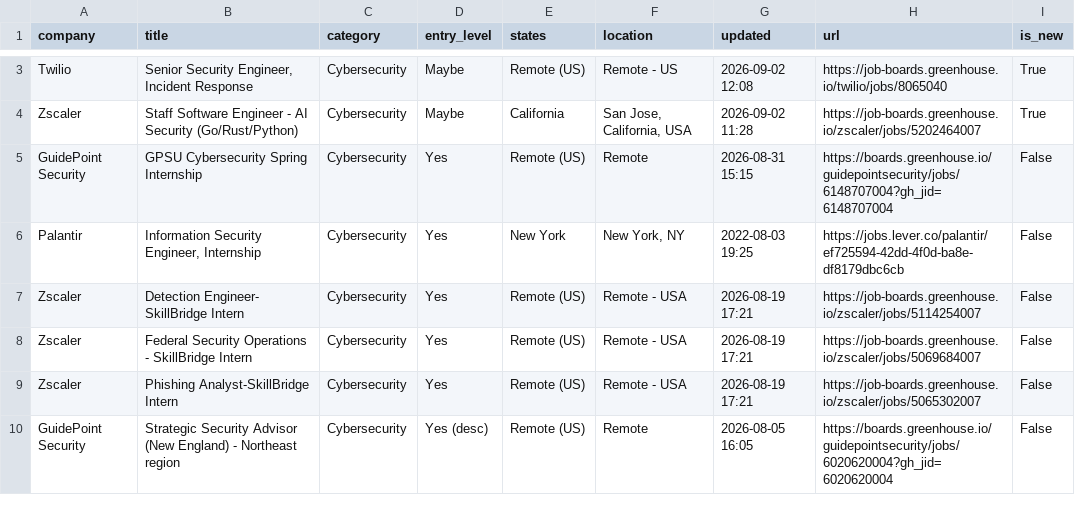
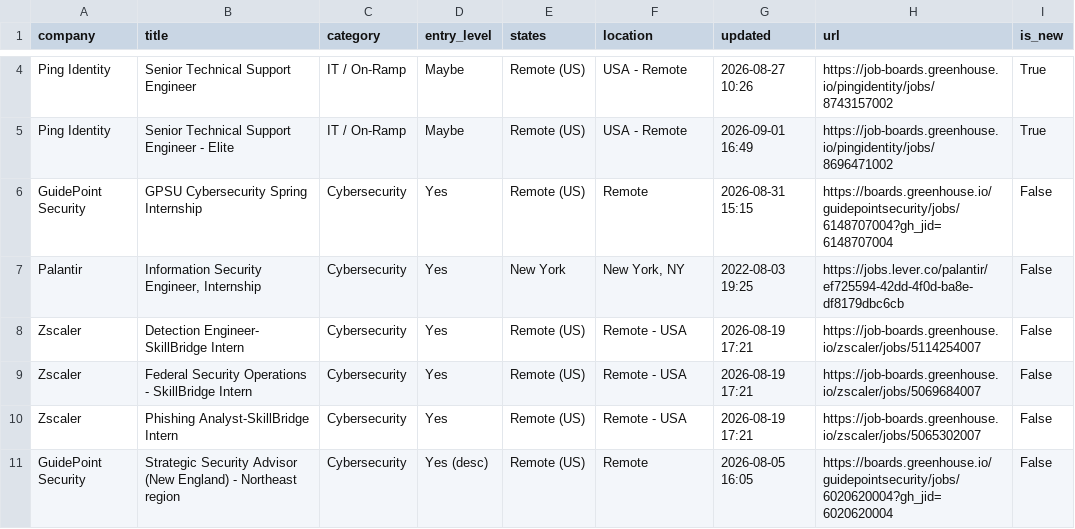
Before and after one commit to bikloz50/cybersecurity-job-tracker, a CSV file: cyber_jobs.csv, drawn as a sheet; only a part is shown, gaps mark what is left out; removed rows and columns are numbered as before the commit, all else as after; the diff covers the shown part only; the diff names each change by its address in the sheet, - before the commit and + after, or states it on an @@ line.

```diff
--- a/cyber_jobs.csv
+++ b/cyber_jobs.csv
-A4 (company): Twilio
+A4 (company): Ping Identity
-B4 (title): Senior Security Engineer, Incident Response
+B4 (title): Senior Technical Support Engineer
-C4 (category): Cybersecurity
+C4 (category): IT / On-Ramp
-F4 (location): Remote - US
+F4 (location): USA - Remote
-G4 (updated): 2026-09-02 12:08
+G4 (updated): 2026-08-27 10:26
-H4 (url): https://job-boards.greenhouse.io/twilio/jobs/8065040
+H4 (url): https://job-boards.greenhouse.io/pingidentity/jobs/8743157002
-row 4: Zscaler | Staff Software Engineer - AI Security (Go/Rust/Python) | Cybersecurity | Maybe | California | San Jose, California, USA | 2026-09-02 11:28 | https://job-boards.greenhouse.io/zscaler/jobs/5202464007 | True
+row 5: Ping Identity | Senior Technical Support Engineer - Elite | IT / On-Ramp | Maybe | Remote (US) | USA - Remote | 2026-09-01 16:49 | https://job-boards.greenhouse.io/pingidentity/jobs/8696471002 | True
```
Also changed, not shown: 6 added rows, 3 removed rows and 1 moved row elsewhere in this file, 3 other files.
